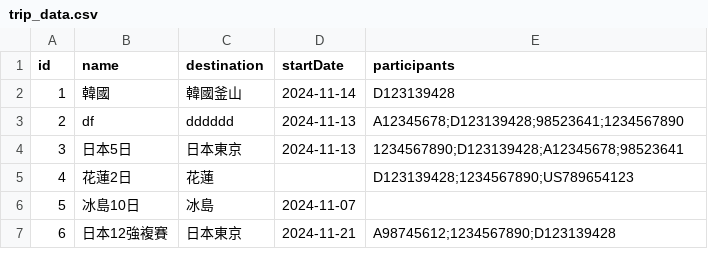
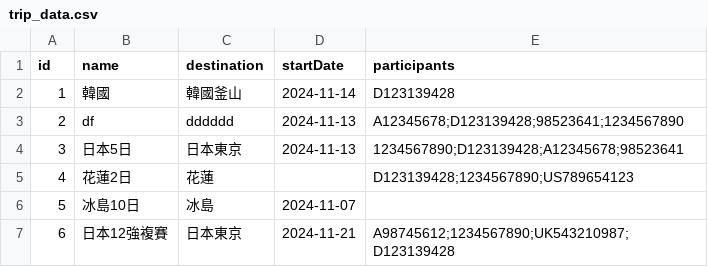
Before and after one commit to bofrankbo/Passport_Text_Reconize, a CSV file: data/trip_data.csv, drawn as a sheet.

```diff
--- a/data/trip_data.csv
+++ b/data/trip_data.csv
@@ -6,2 +6,2 @@ id,name,destination,startDate,participants
 5,冰島10日,冰島,2024-11-07,
-6,日本12強複賽,日本東京,2024-11-21,A98745612;1234567890;D123139428
+6,日本12強複賽,日本東京,2024-11-21,A98745612;1234567890;UK543210987;D123139428
```
Also changed, not shown: data/user_data.csv, 3 other files.
